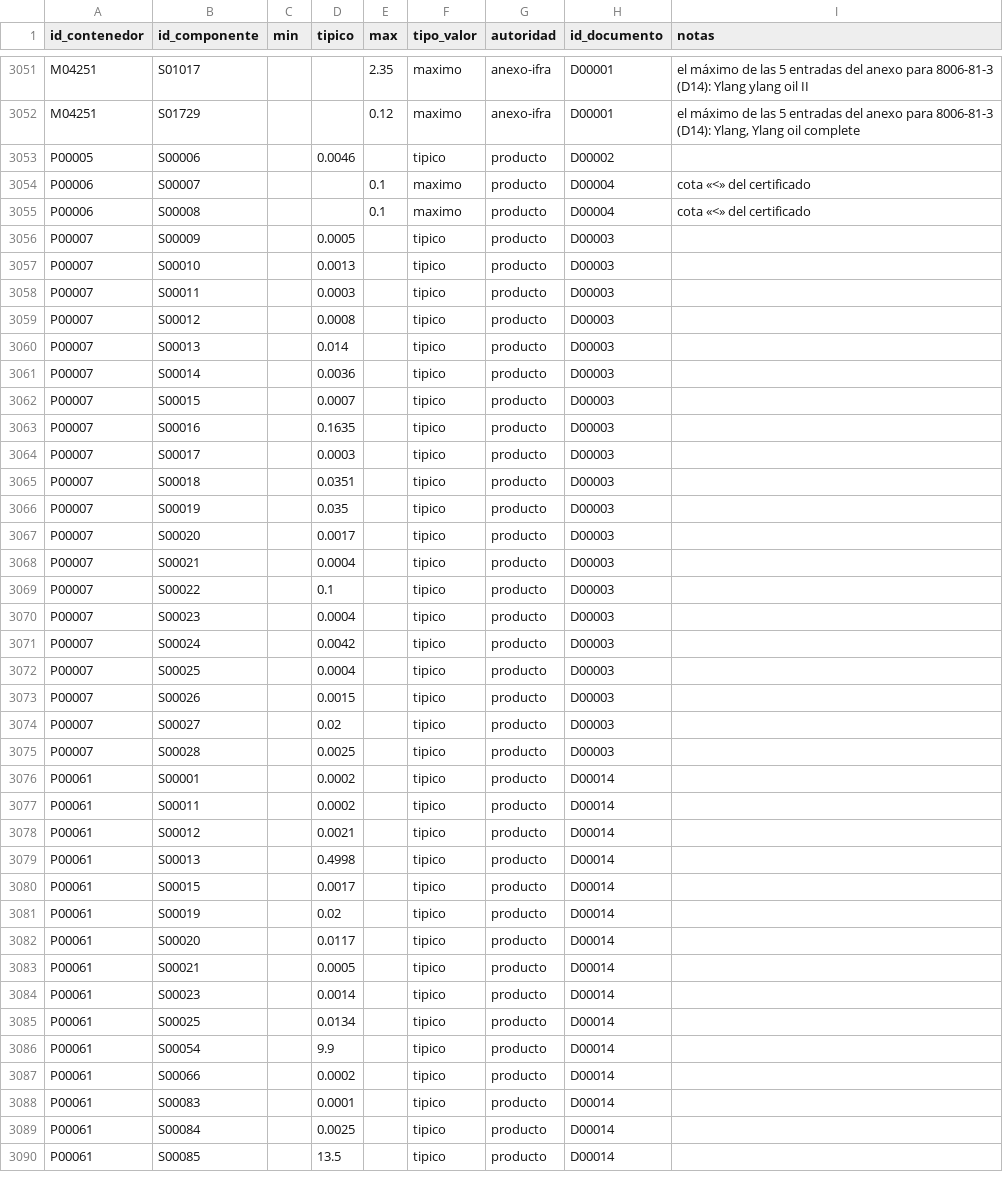
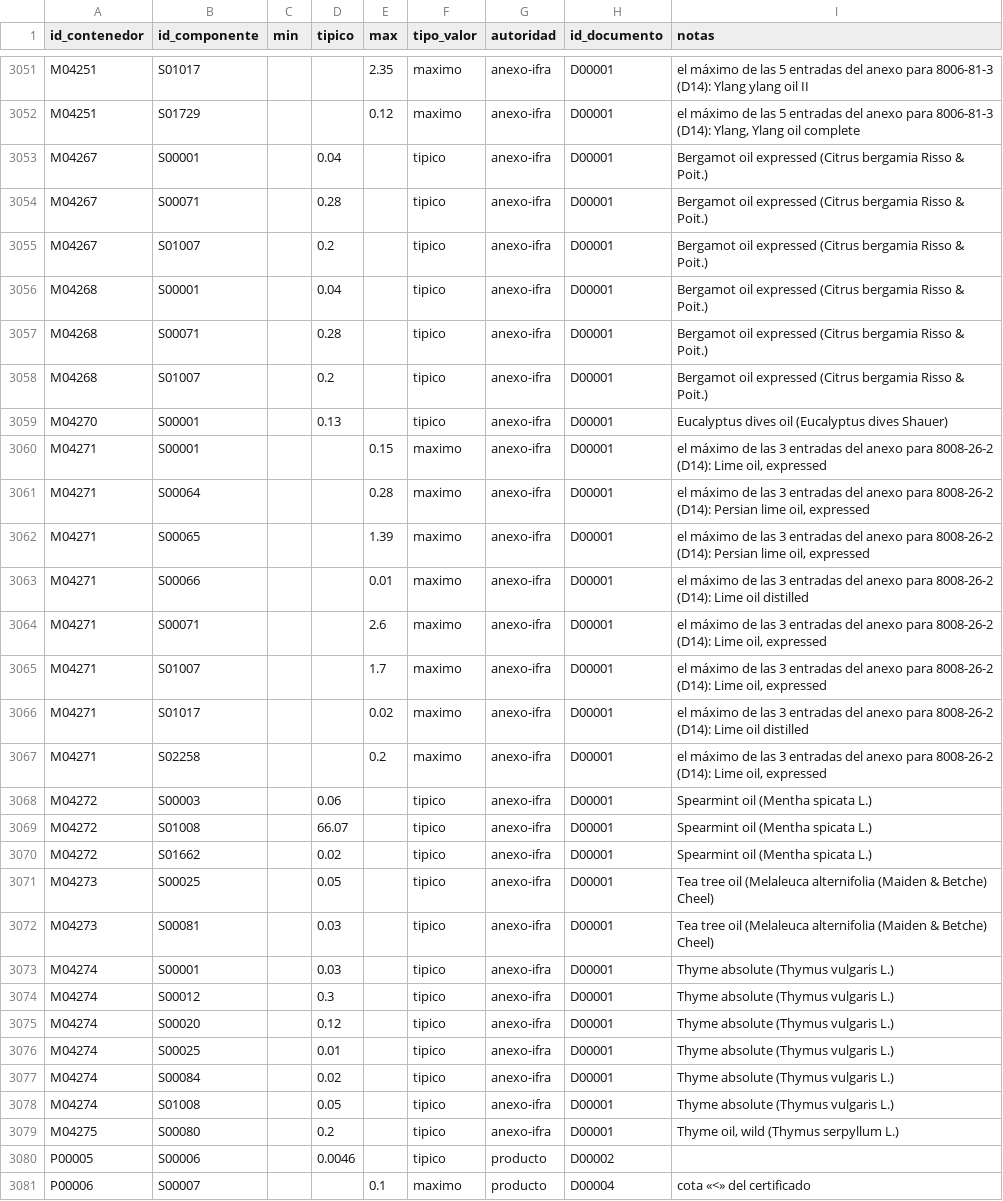
Before and after one commit to smortenax/perfumeria-app, a CSV file: datos/v2/composicion.csv, drawn as a sheet; only a part is shown, gaps mark what is left out; the shorter side is filled out with more unchanged rows; the diff names each change by its address in the sheet, - before the commit and + after, or states it on an @@ line.

```diff
--- a/datos/v2/composicion.csv
+++ b/datos/v2/composicion.csv
+row 3053: M04267 | S00001 |  | 0.04 |  | tipico | anexo-ifra | D00001 | Bergamot oil expressed (Citrus bergamia Risso & Poit.)
+row 3054: M04267 | S00071 |  | 0.28 |  | tipico | anexo-ifra | D00001 | Bergamot oil expressed (Citrus bergamia Risso & Poit.)
+row 3055: M04267 | S01007 |  | 0.2 |  | tipico | anexo-ifra | D00001 | Bergamot oil expressed (Citrus bergamia Risso & Poit.)
+row 3056: M04268 | S00001 |  | 0.04 |  | tipico | anexo-ifra | D00001 | Bergamot oil expressed (Citrus bergamia Risso & Poit.)
+row 3057: M04268 | S00071 |  | 0.28 |  | tipico | anexo-ifra | D00001 | Bergamot oil expressed (Citrus bergamia Risso & Poit.)
+row 3058: M04268 | S01007 |  | 0.2 |  | tipico | anexo-ifra | D00001 | Bergamot oil expressed (Citrus bergamia Risso & Poit.)
+row 3059: M04270 | S00001 |  | 0.13 |  | tipico | anexo-ifra | D00001 | Eucalyptus dives oil (Eucalyptus dives Shauer)
+row 3060: M04271 | S00001 |  |  | 0.15 | maximo | anexo-ifra | D00001 | el máximo de las 3 entradas del anexo para 8008-26-2 (D14): Lime oil, expressed
+row 3061: M04271 | S00064 |  |  | 0.28 | maximo | anexo-ifra | D00001 | el máximo de las 3 entradas del anexo para 8008-26-2 (D14): Persian lime oil, expressed
+row 3062: M04271 | S00065 |  |  | 1.39 | maximo | anexo-ifra | D00001 | el máximo de las 3 entradas del anexo para 8008-26-2 (D14): Persian lime oil, expressed
+row 3063: M04271 | S00066 |  |  | 0.01 | maximo | anexo-ifra | D00001 | el máximo de las 3 entradas del anexo para 8008-26-2 (D14): Lime oil distilled
+row 3064: M04271 | S00071 |  |  | 2.6 | maximo | anexo-ifra | D00001 | el máximo de las 3 entradas del anexo para 8008-26-2 (D14): Lime oil, expressed
+row 3065: M04271 | S01007 |  |  | 1.7 | maximo | anexo-ifra | D00001 | el máximo de las 3 entradas del anexo para 8008-26-2 (D14): Lime oil, expressed
+row 3066: M04271 | S01017 |  |  | 0.02 | maximo | anexo-ifra | D00001 | el máximo de las 3 entradas del anexo para 8008-26-2 (D14): Lime oil distilled
+row 3067: M04271 | S02258 |  |  | 0.2 | maximo | anexo-ifra | D00001 | el máximo de las 3 entradas del anexo para 8008-26-2 (D14): Lime oil, expressed
+row 3068: M04272 | S00003 |  | 0.06 |  | tipico | anexo-ifra | D00001 | Spearmint oil (Mentha spicata L.)
+row 3069: M04272 | S01008 |  | 66.07 |  | tipico | anexo-ifra | D00001 | Spearmint oil (Mentha spicata L.)
+row 3070: M04272 | S01662 |  | 0.02 |  | tipico | anexo-ifra | D00001 | Spearmint oil (Mentha spicata L.)
+row 3071: M04273 | S00025 |  | 0.05 |  | tipico | anexo-ifra | D00001 | Tea tree oil (Melaleuca alternifolia (Maiden & Betche) Cheel)
+row 3072: M04273 | S00081 |  | 0.03 |  | tipico | anexo-ifra | D00001 | Tea tree oil (Melaleuca alternifolia (Maiden & Betche) Cheel)
+row 3073: M04274 | S00001 |  | 0.03 |  | tipico | anexo-ifra | D00001 | Thyme absolute (Thymus vulgaris L.)
+row 3074: M04274 | S00012 |  | 0.3 |  | tipico | anexo-ifra | D00001 | Thyme absolute (Thymus vulgaris L.)
+row 3075: M04274 | S00020 |  | 0.12 |  | tipico | anexo-ifra | D00001 | Thyme absolute (Thymus vulgaris L.)
+row 3076: M04274 | S00025 |  | 0.01 |  | tipico | anexo-ifra | D00001 | Thyme absolute (Thymus vulgaris L.)
+row 3077: M04274 | S00084 |  | 0.02 |  | tipico | anexo-ifra | D00001 | Thyme absolute (Thymus vulgaris L.)
+row 3078: M04274 | S01008 |  | 0.05 |  | tipico | anexo-ifra | D00001 | Thyme absolute (Thymus vulgaris L.)
+row 3079: M04275 | S00080 |  | 0.2 |  | tipico | anexo-ifra | D00001 | Thyme oil, wild (Thymus serpyllum L.)
```
Also changed, not shown: datos/v2/coberturas.csv, datos/v2/grupo-miembros.csv, 16 other files.
